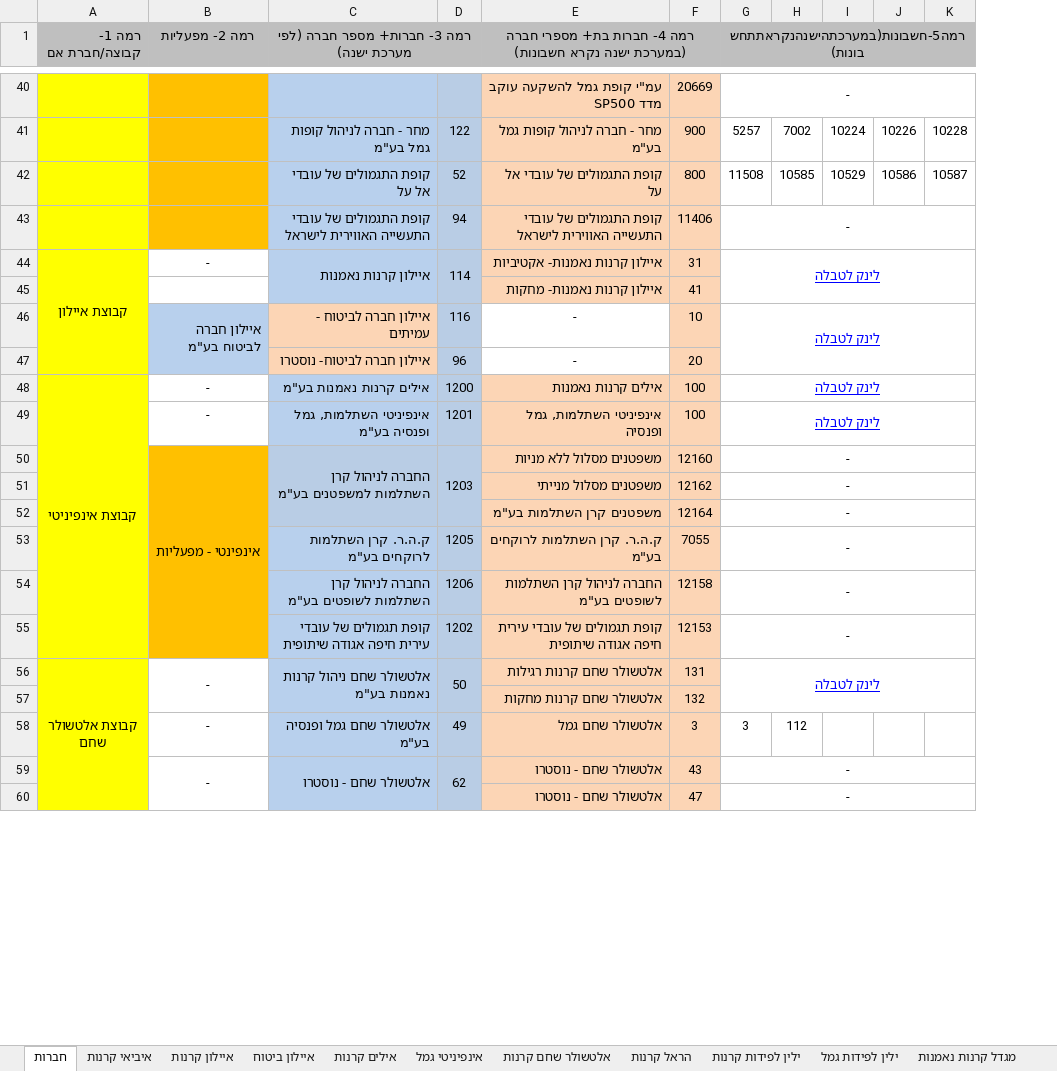
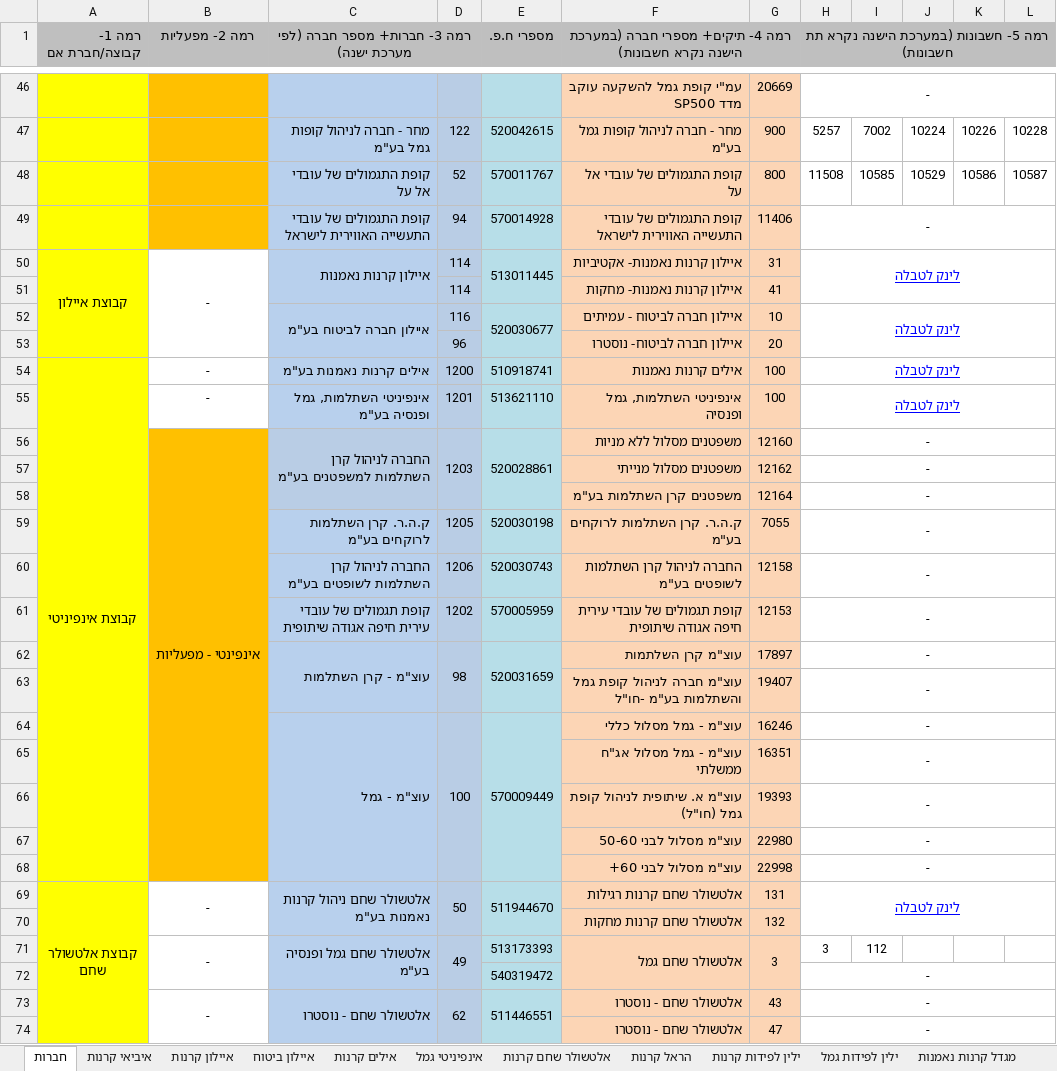
Before and after one commit to tsemachh/payload, an Excel workbook: src/migrations/ParentCompanies.xlsx, sheet חברות, drawn as a sheet; only a part is shown, gaps mark what is left out; values as stored, in another font and other column widths than the file's, no borders; removed rows and columns are numbered as before the commit, all else as after; rows hold the shown columns only; the diff covers the shown part only; the diff names each change by its address in the sheet, - before the commit and + after, or states it on an @@ line.

```diff
--- a/src/migrations/ParentCompanies.xlsx (sheet חברות)
+++ b/src/migrations/ParentCompanies.xlsx (sheet חברות)
+column E (מספרי ח.פ.), rows 47-61: 520042615 | 570011767 | 570014928 | 513011445 |  | 520030677 |  | 510918741 | 513621110 | 520028861 |  |  | 520030198 | 520030743 | 570005959; rows 69-71: 511944670 |  | 513173393; row 73: 511446551
-F1: רמה 4- חברות בת+ מספרי חברה (במערכת ישנה נקרא חשבונות)
+F1: רמה 4- תיקים+ מספרי חברה (במערכת הישנה נקרא חשבונות)
-H1: רמה5-חשבונות(במערכתהישנהנקראתתחשבונות)
+H1: רמה 5- חשבונות (במערכת הישנה נקרא תת חשבונות)
+B50:B53 merged
-D44:D45 merged
-D51: (empty)
+D51: 114
-D51 fill: none
+D51 fill: #B9CDE5
-B52 (רמה 2- מפעליות): איילון חברה לביטוח בע"מ
+B52 (רמה 2- מפעליות): (empty)
-B52:B53 fill: #B8D0ED
+B52:B53 fill: none
-B46:B47 merged
-C52: איילון חברה לביטוח - עמיתים
+C52: איילון חברה לביטוח בע"מ
-C52:C53 fill: #FCD5B5
+C52:C53 fill: #B8D0ED
+C52:C53 merged
-F52: -
+F52: איילון חברה לביטוח - עמיתים
@@ F52:F53 fill: none → #FCD5B5, alignment: center → right @@
-C53: איילון חברה לביטוח- נוסטרו
+C53: (empty)
-F53: -
+F53: איילון חברה לביטוח- נוסטרו
-B57:B61 fill: none
+B57:B61 fill: #FFC000
+row 62:  |  | עוצ"מ - קרן השתלמות | 98 | 520031659 | עוצ"מ קרן השלתמות | 17897 | -
@@ row 154 moved to row 63: עוצ"מ חברה לניהול קופת גמל והשתלמות בע"מ… @@
+row 64:  |  | עוצ"מ - גמל | 100 | 570009449 | עוצ"מ - גמל מסלול כללי | 16246 | -
@@ row 156 moved to row 65: עוצ"מ - גמל מסלול אג"ח ממשלתי @@
@@ row 157 moved to row 66: עוצ"מ א. שיתופית לניהול קופת גמל (חו"ל) @@
@@ row 158 moved to row 67: עוצ"מ מסלול לבני 50-60 @@
@@ row 159 moved to row 68: עוצ"מ מסלול לבני 60+ @@
+B71:B72 merged
+C71:C72 merged
+D71:D72 merged
+F71:F72 merged
+G71:G72 merged
+row 72:  |  |  |  | 540319472 |  |  | -
```
Also changed, not shown: 51 added rows, 12 removed rows, 28 edited cells, cell formats and merged cells elsewhere in this sheet, 6 other files.
